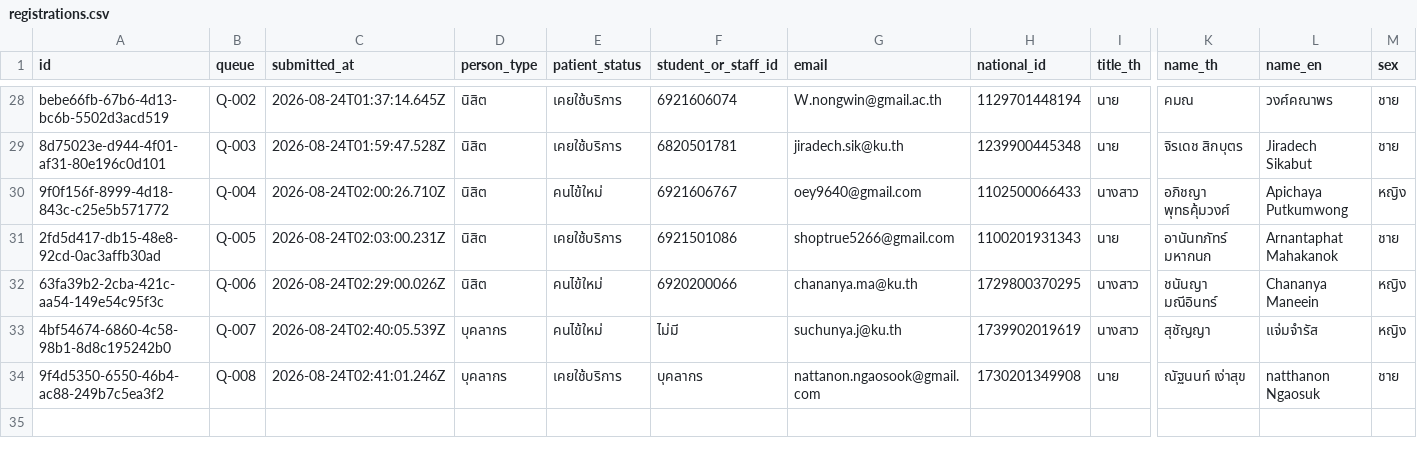
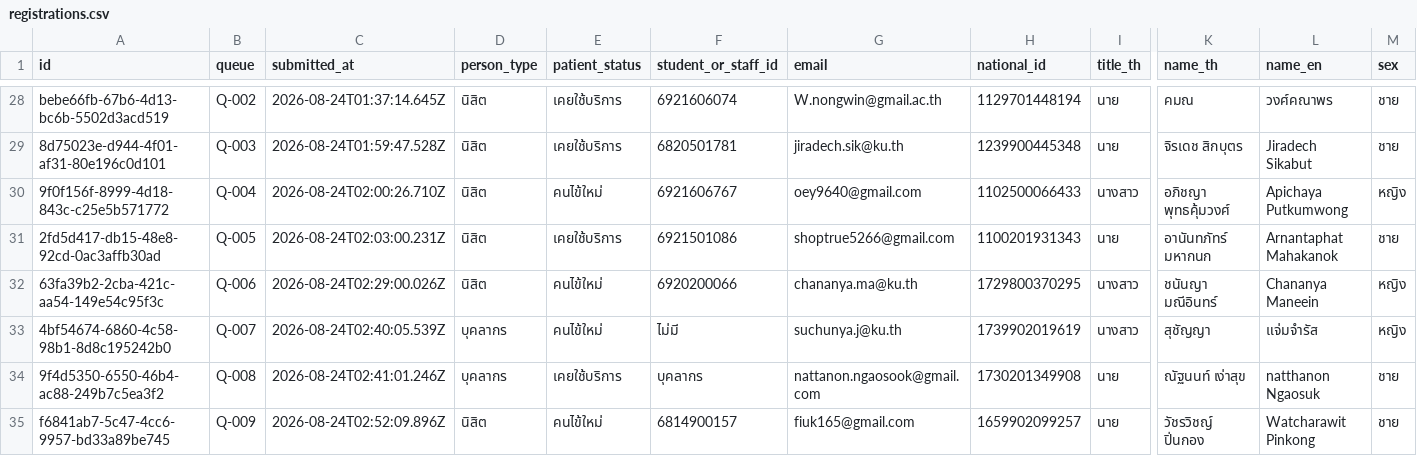
Before and after one commit to PythonianSt/Register2, a CSV file: data/registrations.csv, drawn as a sheet; only a part is shown, gaps mark what is left out; rows hold the shown columns only; the diff names each change by its address in the sheet, - before the commit and + after, or states it on an @@ line.

Commit message:
registration f6841ab7-5c47-4cc6-9957-bd33a89be745

```diff
--- a/data/registrations.csv
+++ b/data/registrations.csv
+row 35: f6841ab7-5c47-4cc6-9957-bd33a89be745 | Q-009 | 2026-08-24T02:52:09.896Z | นิสิต | คนไข้ใหม่ | 6814900157 | fiuk165@gmail.com | 1659902099257 | นาย | วัชรวิชญ์ ปิ่นกอง | Watcharawit Pinkong | ชาย
```
